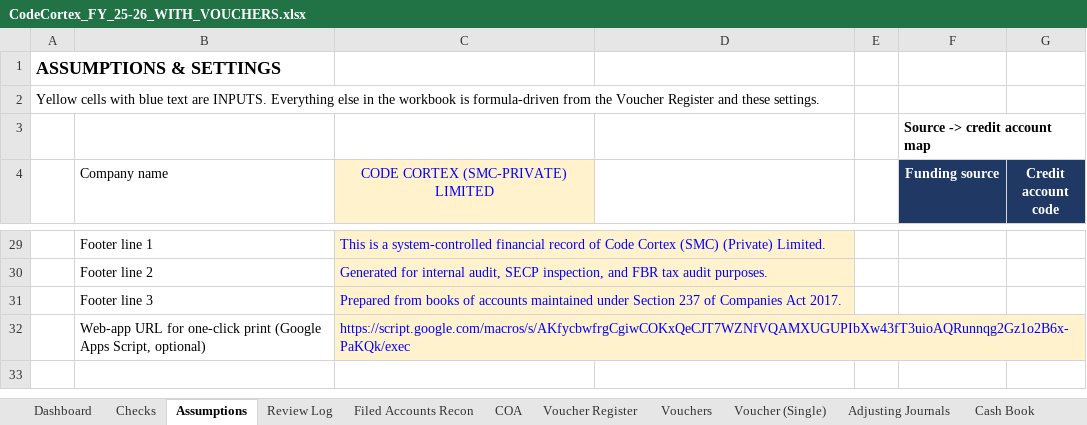
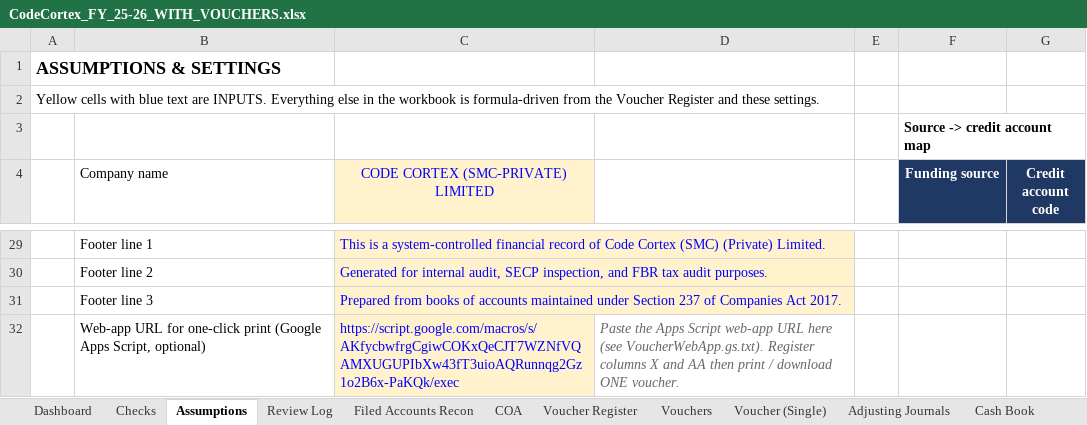
Before and after one commit to CodeCortexDigital/com, an Excel workbook: CodeCortex_FY_25-26_WITH_VOUCHERS.xlsx, sheet Assumptions, drawn as a sheet; only a part is shown, gaps mark what is left out; values as stored, in another font and other column widths than the file's, no borders; the diff names each change by its address in the sheet, - before the commit and + after, or states it on an @@ line.

```diff
--- a/CodeCortex_FY_25-26_WITH_VOUCHERS.xlsx (sheet Assumptions)
+++ b/CodeCortex_FY_25-26_WITH_VOUCHERS.xlsx (sheet Assumptions)
-D32: (empty)
+D32: Paste the Apps Script web-app URL here (see VoucherWebApp.gs.txt). Register columns X and AA then print / download ONE voucher.
```
Also changed, not shown: sheet Voucher Register, sheet Vouchers, sheet Voucher (Single), sheet Review Log, charts or pictures, 1 other file.
